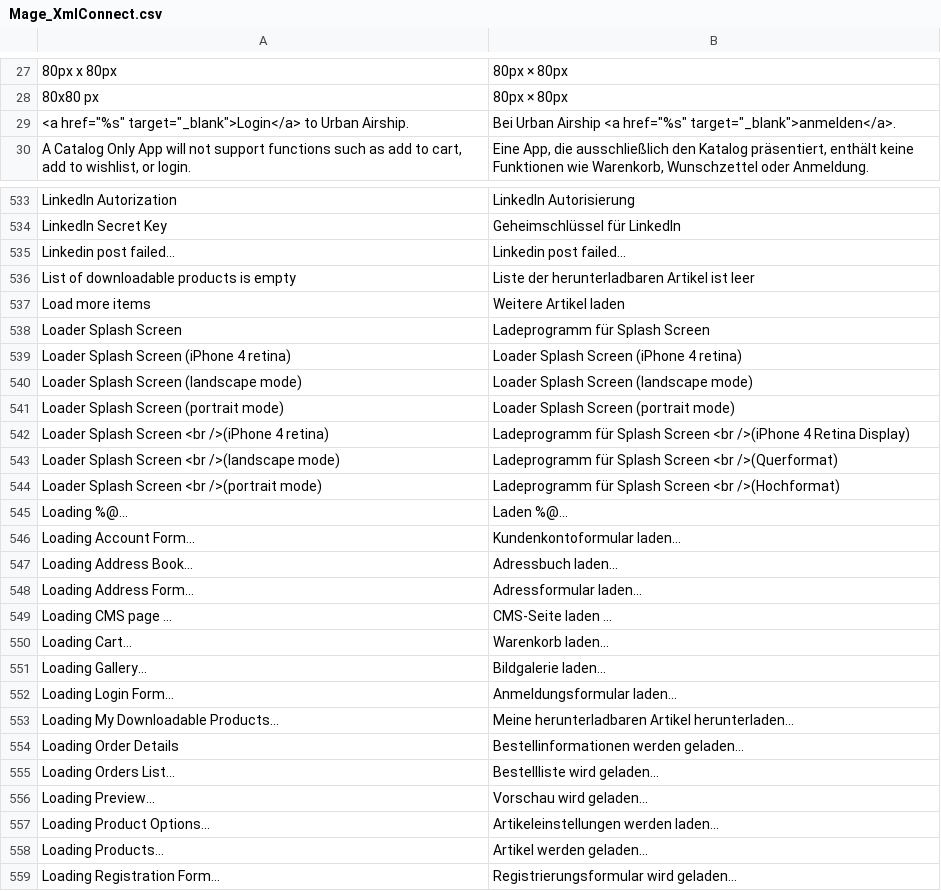
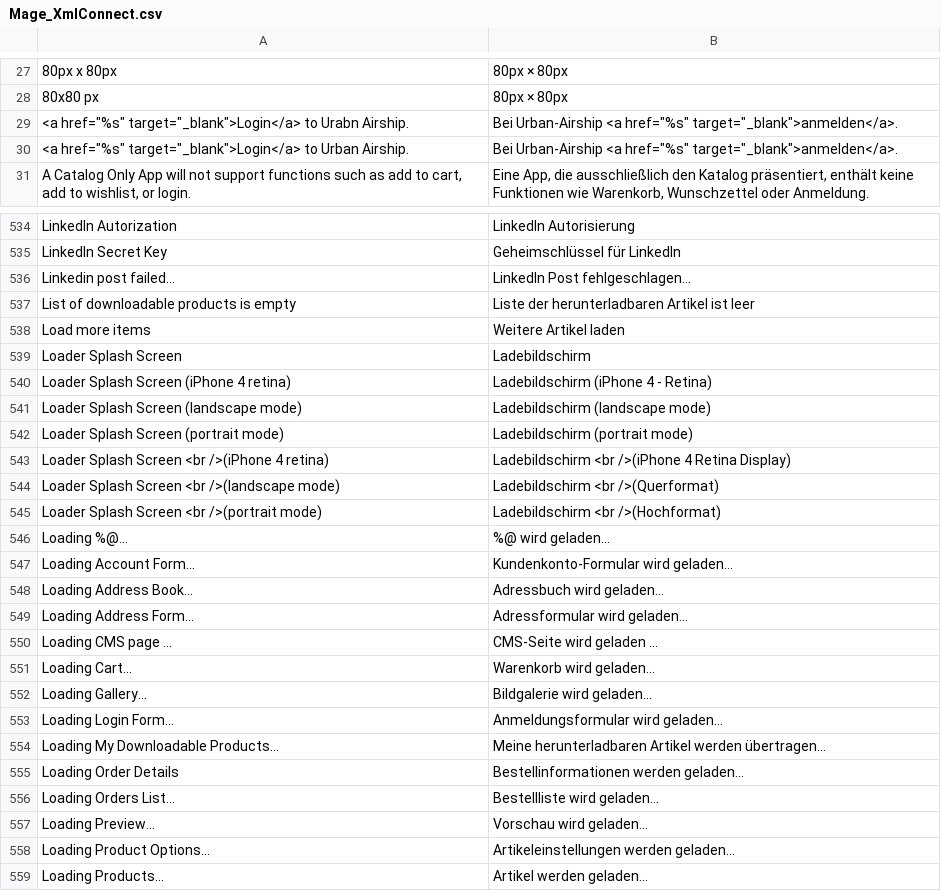
Before and after one commit to MaWoScha/German_LocalePack_de_DE-deprecated, a CSV file: app/locale/de_DE/Mage_XmlConnect.csv, drawn as a sheet; only a part is shown, gaps mark what is left out; the shorter side is filled out with more unchanged rows; the diff covers the shown part only.

```diff
--- a/app/locale/de_DE/Mage_XmlConnect.csv
+++ b/app/locale/de_DE/Mage_XmlConnect.csv
@@ -28,3 +28,4 @@
 "80x80 px","80px × 80px"
-"<a href=""%s"" target=""_blank"">Login</a> to Urban Airship.","Bei Urban Airship <a href=""%s"" target=""_blank"">anmelden</a>."
+"<a href=""%s"" target=""_blank"">Login</a> to Urabn Airship.","Bei Urban-Airship <a href=""%s"" target=""_blank"">anmelden</a>."
+"<a href=""%s"" target=""_blank"">Login</a> to Urban Airship.","Bei Urban-Airship <a href=""%s"" target=""_blank"">anmelden</a>."
 "A Catalog Only App will not support functions such as add to cart, add to wishlist, or login.","Eine App, die ausschließlich den Katalog präsentiert, enthält keine Funktionen wie Warenkorb, Wunschzettel oder Anmeldung."
@@ -534,21 +535,21 @@
 "LinkedIn Secret Key","Geheimschlüssel für LinkedIn"
-"Linkedin post failed...","Linkedin post failed..."
+"Linkedin post failed...","LinkedIn Post fehlgeschlagen..."
 "List of downloadable products is empty","Liste der herunterladbaren Artikel ist leer"
 "Load more items","Weitere Artikel laden"
-"Loader Splash Screen","Ladeprogramm für Splash Screen"
-"Loader Splash Screen (iPhone 4 retina)","Loader Splash Screen (iPhone 4 retina)"
-"Loader Splash Screen (landscape mode)","Loader Splash Screen (landscape mode)"
-"Loader Splash Screen (portrait mode)","Loader Splash Screen (portrait mode)"
-"Loader Splash Screen <br />(iPhone 4 retina)","Ladeprogramm für Splash Screen <br />(iPhone 4 Retina Display)"
-"Loader Splash Screen <br />(landscape mode)","Ladeprogramm für Splash Screen <br />(Querformat)"
-"Loader Splash Screen <br />(portrait mode)","Ladeprogramm für Splash Screen <br />(Hochformat)"
-"Loading %@...","Laden %@..."
-"Loading Account Form...","Kundenkontoformular laden..."
-"Loading Address Book...","Adressbuch laden..."
-"Loading Address Form...","Adressformular laden..."
-"Loading CMS page ...","CMS-Seite laden ..."
-"Loading Cart...","Warenkorb laden..."
-"Loading Gallery...","Bildgalerie laden..."
-"Loading Login Form...","Anmeldungsformular laden..."
-"Loading My Downloadable Products...","Meine herunterladbaren Artikel herunterladen..."
+"Loader Splash Screen","Ladebildschirm"
+"Loader Splash Screen (iPhone 4 retina)","Ladebildschirm (iPhone 4 - Retina)"
+"Loader Splash Screen (landscape mode)","Ladebildschirm (landscape mode)"
+"Loader Splash Screen (portrait mode)","Ladebildschirm (portrait mode)"
+"Loader Splash Screen <br />(iPhone 4 retina)","Ladebildschirm <br />(iPhone 4 Retina Display)"
+"Loader Splash Screen <br />(landscape mode)","Ladebildschirm <br />(Querformat)"
+"Loader Splash Screen <br />(portrait mode)","Ladebildschirm <br />(Hochformat)"
+"Loading %@...","%@ wird geladen..."
+"Loading Account Form...","Kundenkonto-Formular wird geladen..."
+"Loading Address Book...","Adressbuch wird geladen..."
+"Loading Address Form...","Adressformular wird geladen..."
+"Loading CMS page ...","CMS-Seite wird geladen ..."
+"Loading Cart...","Warenkorb wird geladen..."
+"Loading Gallery...","Bildgalerie wird geladen..."
+"Loading Login Form...","Anmeldungsformular wird geladen..."
+"Loading My Downloadable Products...","Meine herunterladbaren Artikel werden übertragen..."
 "Loading Order Details","Bestellinformationen werden geladen..."
@@ -556,3 +557,3 @@
 "Loading Preview...","Vorschau wird geladen..."
-"Loading Product Options...","Artikeleinstellungen werden laden..."
+"Loading Product Options...","Artikeleinstellungen werden geladen..."
 "Loading Products...","Artikel werden geladen..."
```
Also changed, not shown: 133 edited cells elsewhere in this file, app/locale/de_DE/Mage_Adminhtml.csv, app/locale/de_DE/Mage_Catalog.csv, 53 other files.
